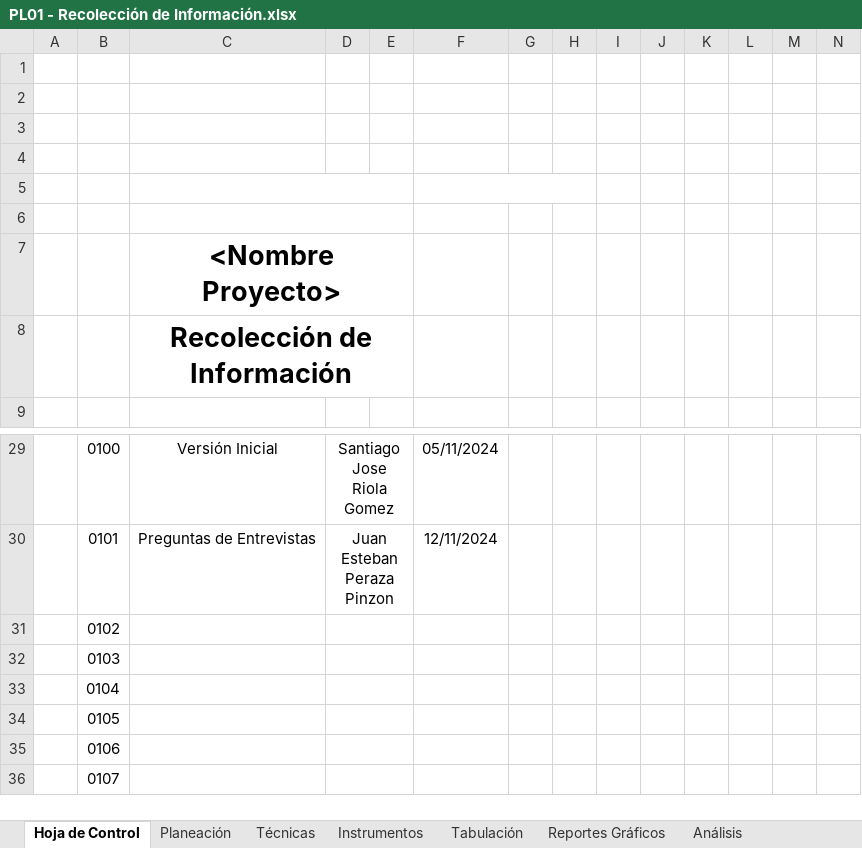
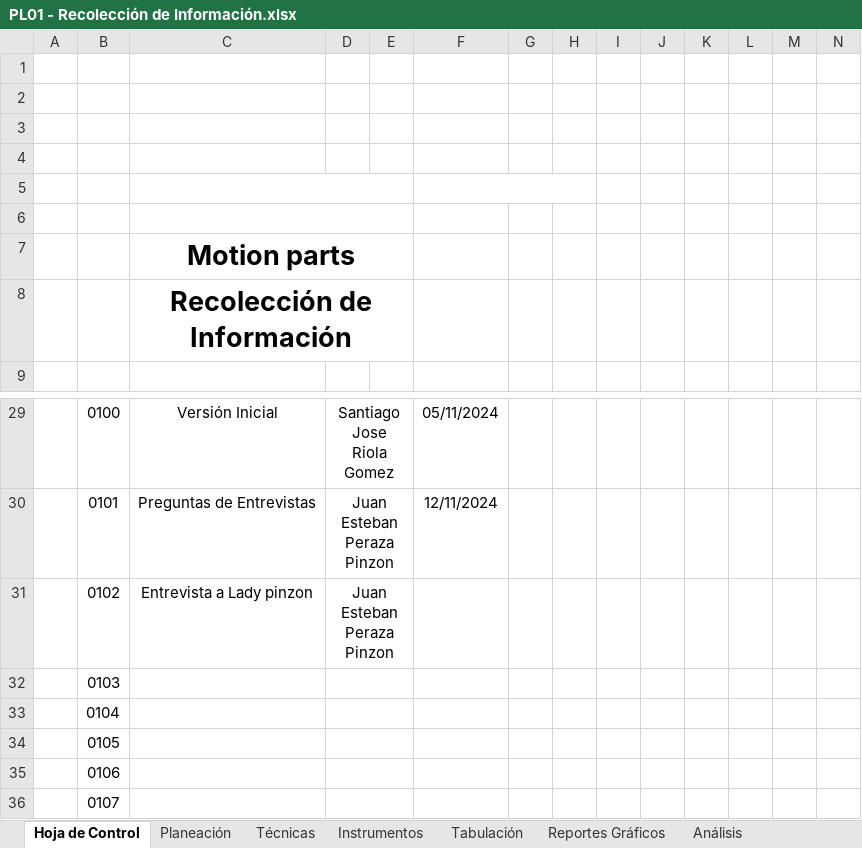
Before and after one commit to SanR1o/SENA, an Excel workbook: TRIMESTRE I/03_RECOLECCION DE INFORMACION/PL01 - Recolección de Información.xlsx, sheet Hoja de Control, drawn as a sheet; only a part is shown, gaps mark what is left out; values as stored, in another font and other column widths than the file's, no borders; charts and pictures not drawn; removed rows and columns are numbered as before the commit, all else as after; rows hold the shown columns only; the diff names each change by its address in the sheet, - before the commit and + after, or states it on an @@ line.

Commit message:
proyecto

```diff
--- a/TRIMESTRE I/03_RECOLECCION DE INFORMACION/PL01 - Recolección de Información.xlsx (sheet Hoja de Control)
+++ b/TRIMESTRE I/03_RECOLECCION DE INFORMACION/PL01 - Recolección de Información.xlsx (sheet Hoja de Control)
-C7: <Nombre Proyecto>
+C7: Motion parts
-row 31:  | 0102
+row 31:  | 0102 | Entrevista a Lady pinzon | Juan Esteban Peraza Pinzon
```
Also changed, not shown: sheet Planeación, sheet Tabulación, sheet Instrumentos, sheet Técnicas, 3 other files.
